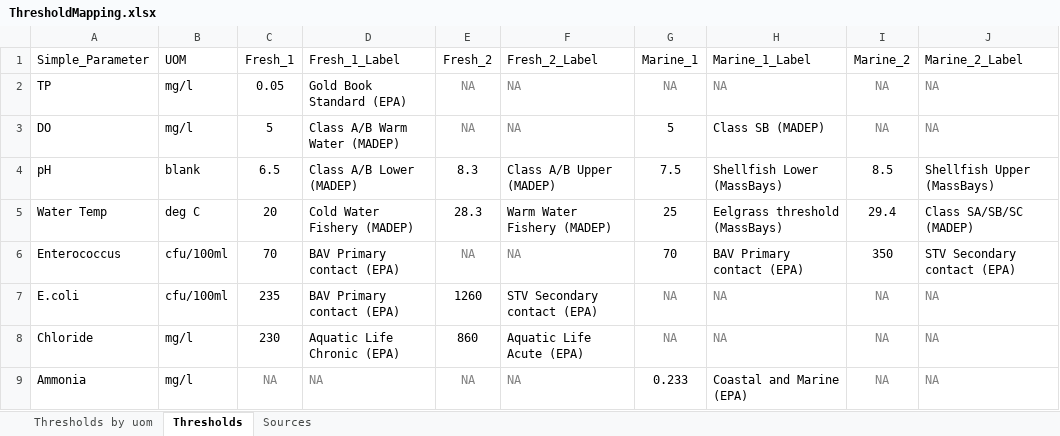
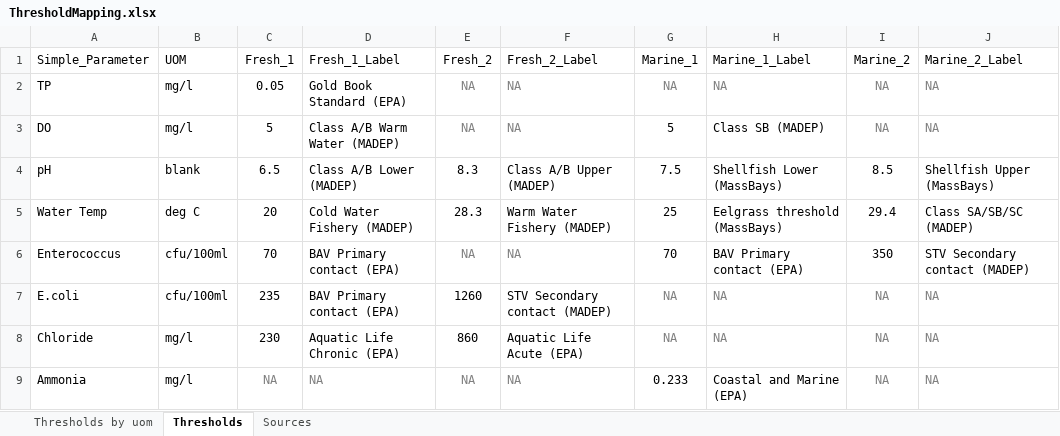
Before and after one commit to cran/MassWateR, an Excel workbook: inst/extdata/ThresholdMapping.xlsx, sheet Thresholds, drawn as a sheet; only a part is shown; values as stored, in another font and other column widths than the file's, no borders; the diff names each change by its address in the sheet, - before the commit and + after, or states it on an @@ line.

```diff
--- a/inst/extdata/ThresholdMapping.xlsx (sheet Thresholds)
+++ b/inst/extdata/ThresholdMapping.xlsx (sheet Thresholds)
-J6 (Marine_2_Label): STV Secondary contact (EPA)
+J6 (Marine_2_Label): STV Secondary contact (MADEP)
-F7 (Fresh_2_Label): STV Secondary contact (EPA)
+F7 (Fresh_2_Label): STV Secondary contact (MADEP)
```
Also changed, not shown: sheet Thresholds by uom, inst/extdata/MassWateR_Results_Template.xlsx, inst/extdata/WQX_Phys-Chem_Template_for_MassWateR.xlsx, 33 other files.
